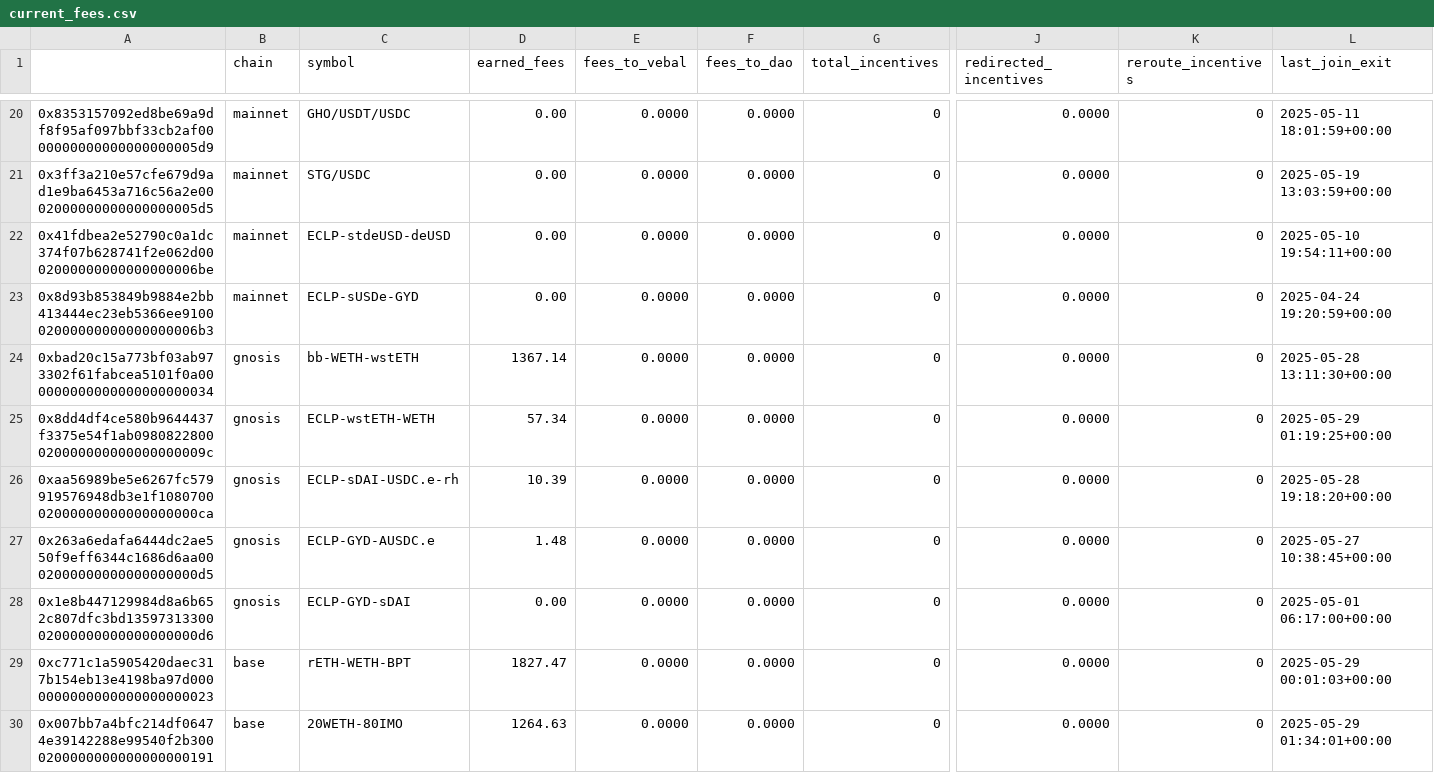
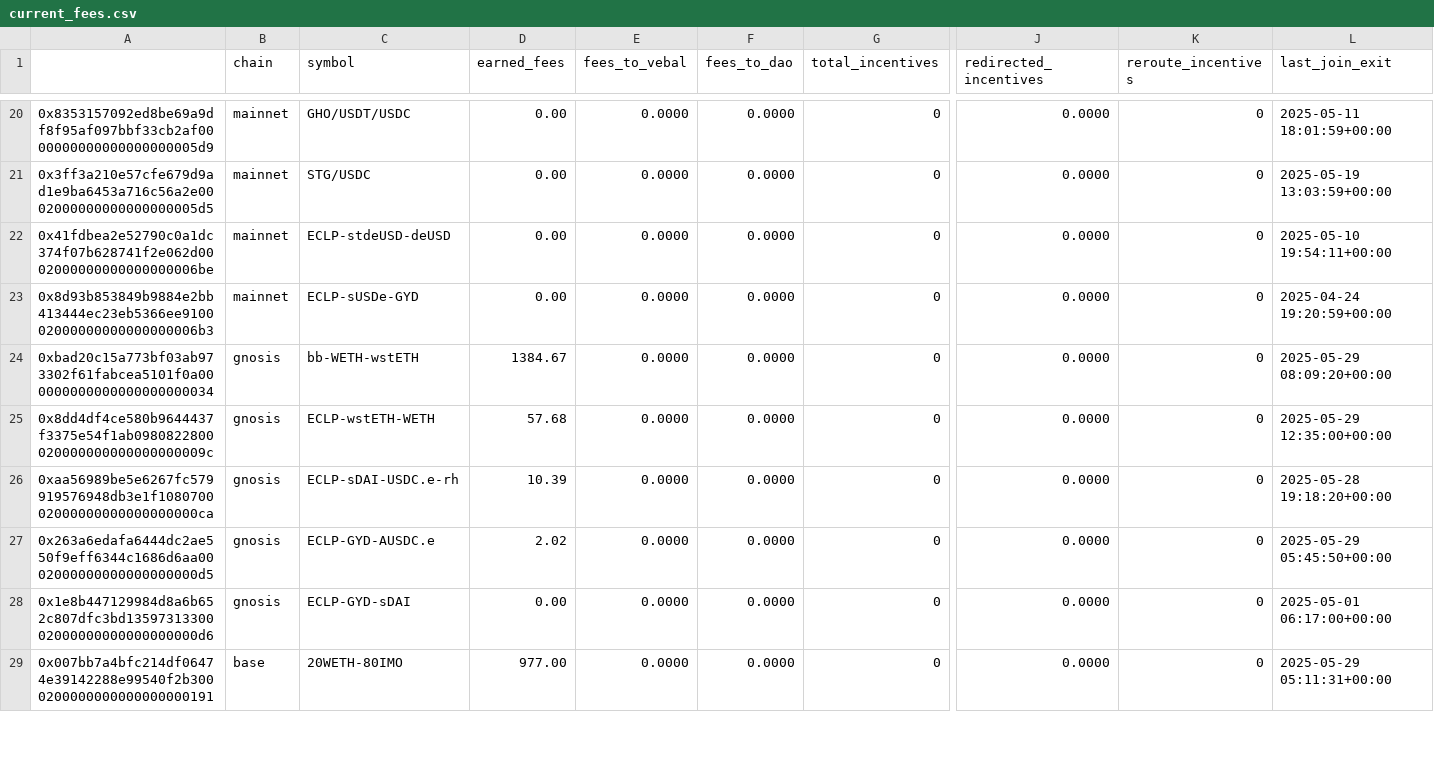
Before and after one commit to BalancerMaxis/protocol_fee_allocator, a CSV file: fee_allocator/allocations/current_fees.csv, drawn as a sheet; only a part is shown, gaps mark what is left out; removed rows and columns are numbered as before the commit, all else as after; rows hold the shown columns only; the diff covers the shown part only; the diff names each change by its address in the sheet, - before the commit and + after, or states it on an @@ line.

```diff
--- a/fee_allocator/allocations/current_fees.csv
+++ b/fee_allocator/allocations/current_fees.csv
-D24 (earned_fees): 1367.14
+D24 (earned_fees): 1384.67
-L24 (last_join_exit): 2025-05-28 13:11:30+00:00
+L24 (last_join_exit): 2025-05-29 08:09:20+00:00
-D25 (earned_fees): 57.34
+D25 (earned_fees): 57.68
-L25 (last_join_exit): 2025-05-29 01:19:25+00:00
+L25 (last_join_exit): 2025-05-29 12:35:00+00:00
-D27 (earned_fees): 1.48
+D27 (earned_fees): 2.02
-L27 (last_join_exit): 2025-05-27 10:38:45+00:00
+L27 (last_join_exit): 2025-05-29 05:45:50+00:00
-row 29: 0xc771c1a5905420daec317b154eb13e4198ba97d0000000000000000000000023 | base | rETH-WETH-BPT | 1827.47 | 0.0000 | 0.0000 | 0 | 0.0000 | 0 | 2025-05-29 00:01:03+00:00
-D29 (earned_fees): 1264.63
+D29 (earned_fees): 977.00
-L29 (last_join_exit): 2025-05-29 01:34:01+00:00
+L29 (last_join_exit): 2025-05-29 05:11:31+00:00
```
Also changed, not shown: 3 added rows, 2 removed rows and 45 edited cells elsewhere in this file.
